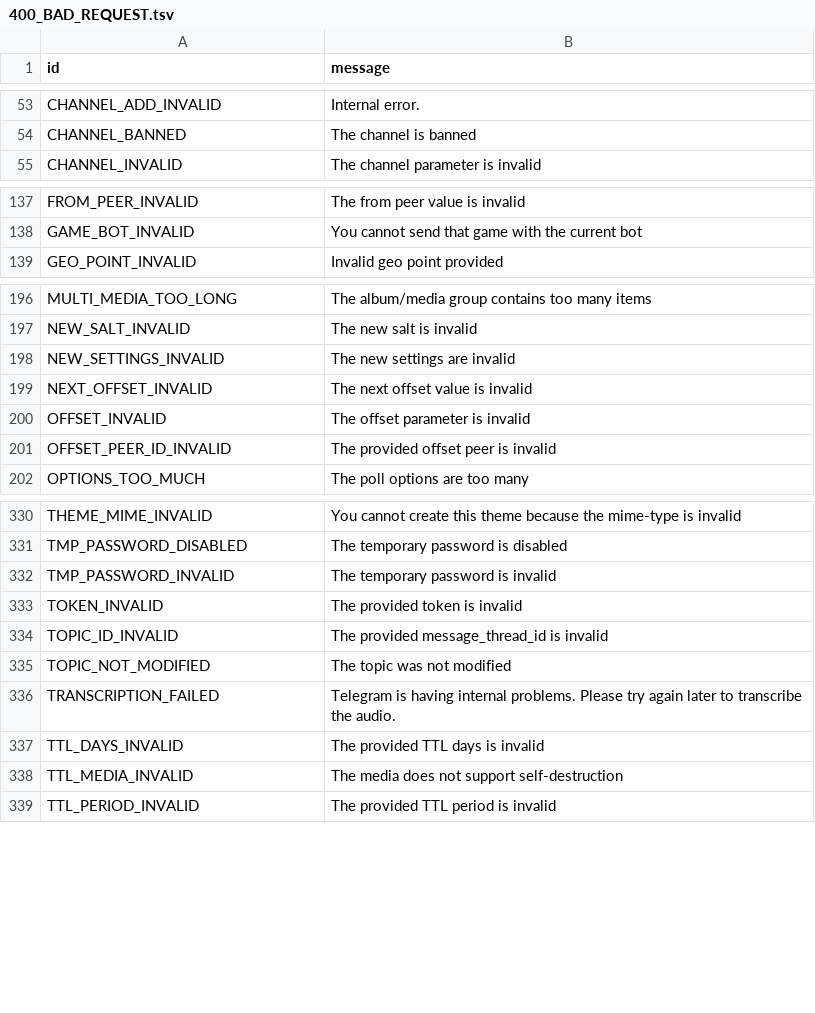
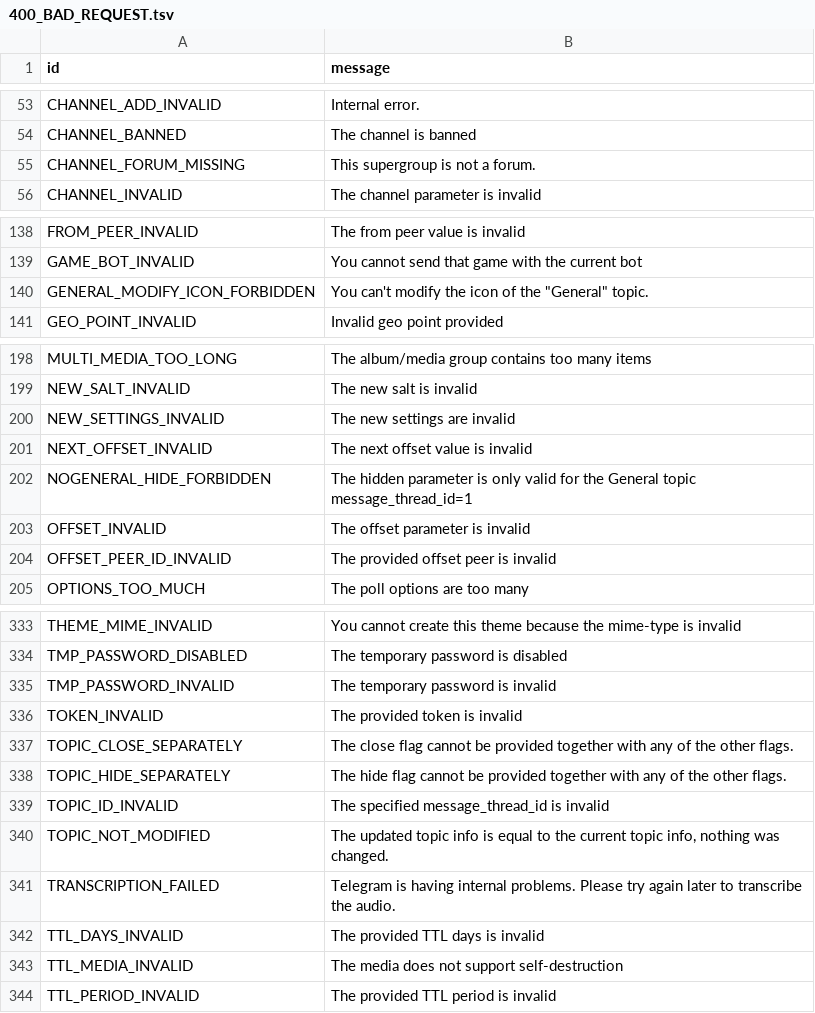
Before and after one commit to yehuda-lev/pyrogram, a TSV file: compiler/errors/source/400_BAD_REQUEST.tsv, drawn as a sheet; only a part is shown, gaps mark what is left out.

Commit message:
Update errors

```diff
--- a/compiler/errors/source/400_BAD_REQUEST.tsv
+++ b/compiler/errors/source/400_BAD_REQUEST.tsv
@@ -54,2 +54,3 @@ CHANNEL_ADD_INVALID	Internal error.
 CHANNEL_BANNED	The channel is banned
+CHANNEL_FORUM_MISSING	This supergroup is not a forum.
 CHANNEL_INVALID	The channel parameter is invalid
@@ -138,2 +139,3 @@ FROM_PEER_INVALID	The from peer value is invalid
 GAME_BOT_INVALID	You cannot send that game with the current bot
+GENERAL_MODIFY_ICON_FORBIDDEN	You can't modify the icon of the "General" topic.
 GEO_POINT_INVALID	Invalid geo point provided
@@ -199,2 +201,3 @@ NEW_SETTINGS_INVALID	The new settings are invalid
 NEXT_OFFSET_INVALID	The next offset value is invalid
+NOGENERAL_HIDE_FORBIDDEN	The hidden parameter is only valid for the General topic message_thread_id=1
 OFFSET_INVALID	The offset parameter is invalid
@@ -333,4 +336,6 @@ TMP_PASSWORD_INVALID	The temporary password is invalid
 TOKEN_INVALID	The provided token is invalid
-TOPIC_ID_INVALID	The provided message_thread_id is invalid
-TOPIC_NOT_MODIFIED	The topic was not modified
+TOPIC_CLOSE_SEPARATELY	The close flag cannot be provided together with any of the other flags.
+TOPIC_HIDE_SEPARATELY	The hide flag cannot be provided together with any of the other flags.
+TOPIC_ID_INVALID	The specified message_thread_id is invalid
+TOPIC_NOT_MODIFIED	The updated topic info is equal to the current topic info, nothing was changed.
 TRANSCRIPTION_FAILED	Telegram is having internal problems. Please try again later to transcribe the audio.
```
